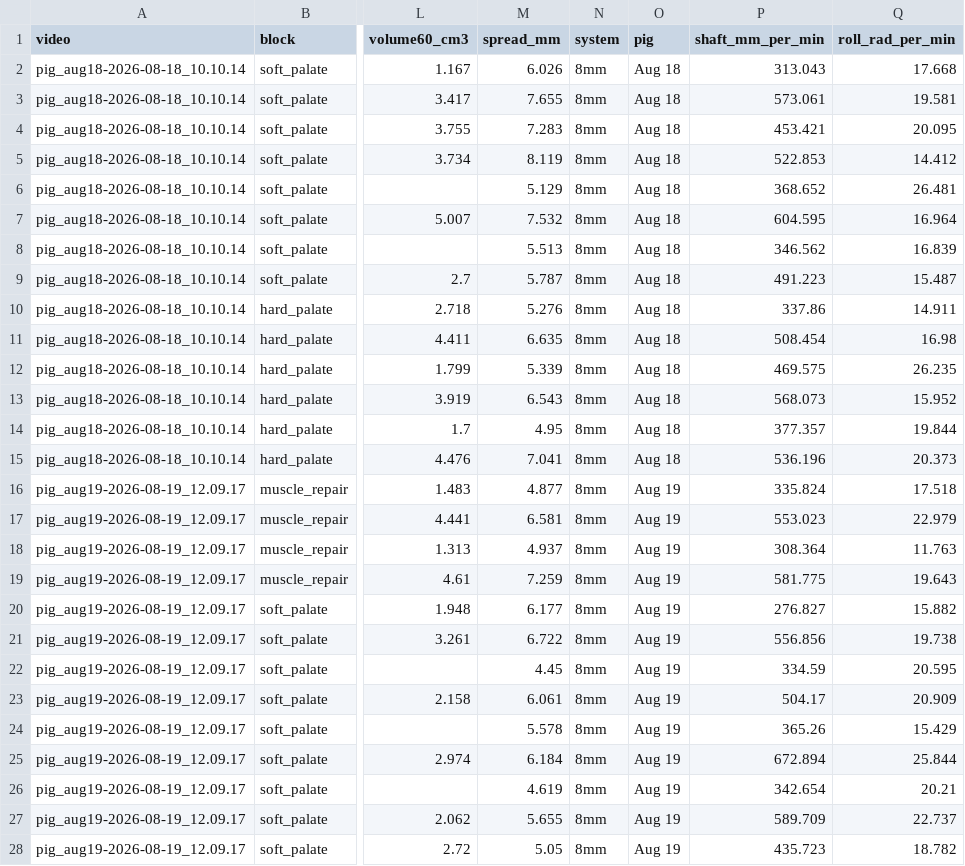
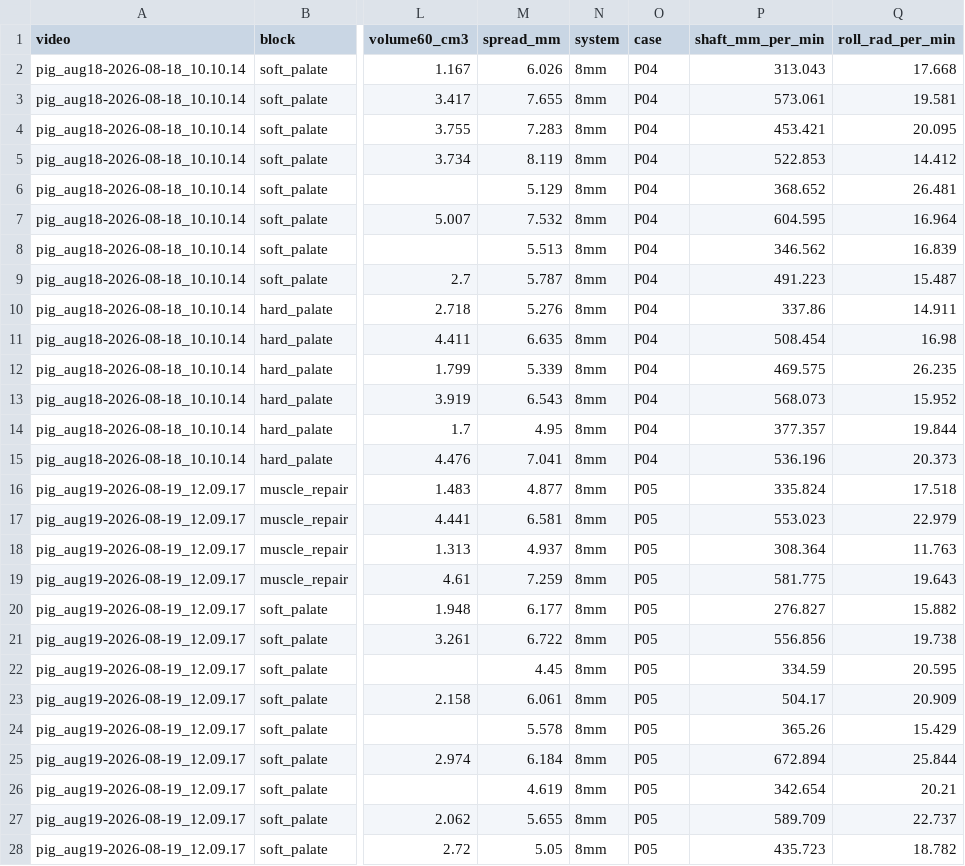
Before and after one commit to conndlee/tors-porcine, a CSV file: data/sutures/motion/phases.csv, drawn as a sheet; only a part is shown, gaps mark what is left out; the diff covers the shown part only; the diff names each change by its address in the sheet, - before the commit and + after, or states it on an @@ line.

Commit message:
fix(analysis): refresh snapshots and report mean procedure durations

```diff
--- a/data/sutures/motion/phases.csv
+++ b/data/sutures/motion/phases.csv
-O1: pig
+O1: case
-O2:O15 (case): Aug 18
+O2:O15 (case): P04
-O16:O28 (case): Aug 19
+O16:O28 (case): P05
```
Also changed, not shown: 89 edited cells elsewhere in this file, data/occlusion/summary_by_segment.csv, data/sutures/blocks.csv, 17 other files.
